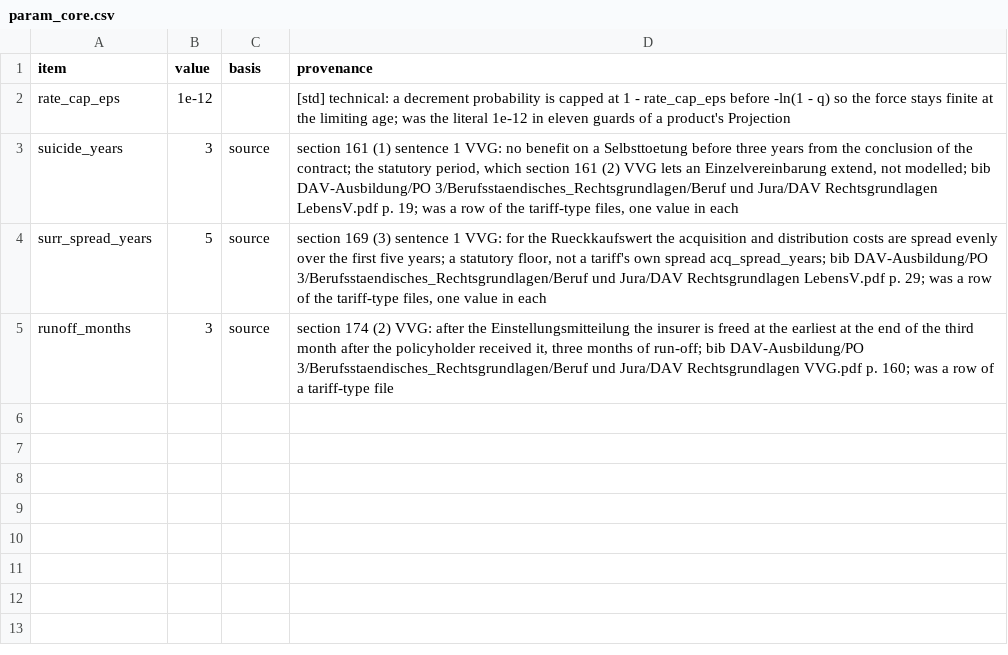
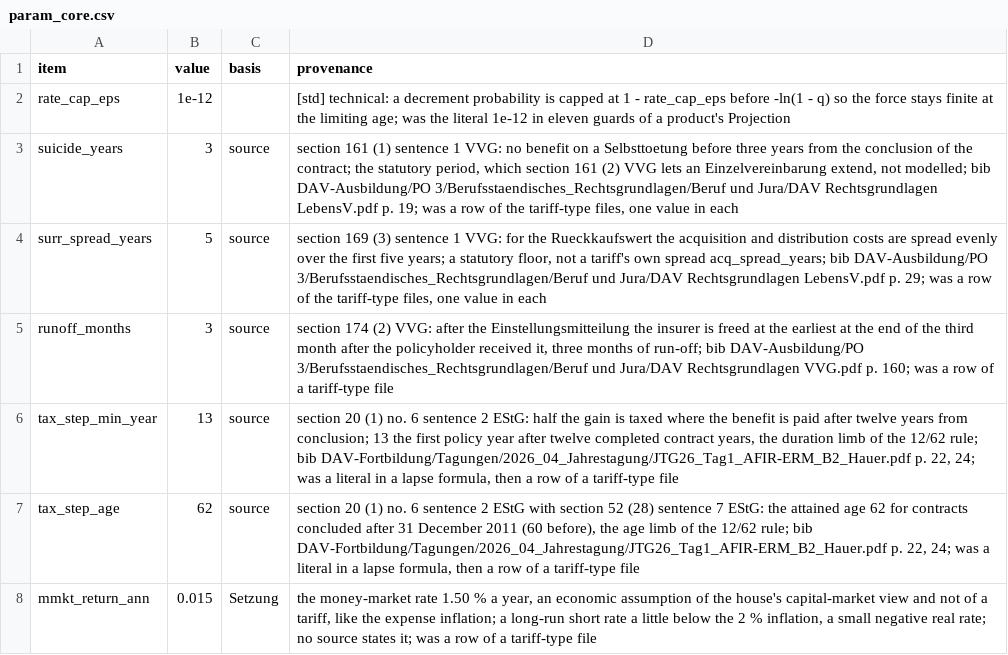
Before and after one commit to Degelmann-Solutions/delib-testbed, a CSV file: core/Core/Data/param_core.csv, drawn as a sheet.

```diff
--- a/core/Core/Data/param_core.csv
+++ b/core/Core/Data/param_core.csv
@@ -5 +5,4 @@ surr_spread_years,5,source,"section 169 (3) sentence 1 VVG: for the Rueckkaufswe
 runoff_months,3,source,"section 174 (2) VVG: after the Einstellungsmitteilung the insurer is freed at the earliest at the end of the third month after the policyholder received it, three months of run-off; bib DAV-Ausbildung/PO 3/Berufsstaendisches_Rechtsgrundlagen/Beruf und Jura/DAV Rechtsgrundlagen VVG.pdf p. 160; was a row of a tariff-type file"
+tax_step_min_year,13,source,"section 20 (1) no. 6 sentence 2 EStG: half the gain is taxed where the benefit is paid after twelve years from conclusion; 13 the first policy year after twelve completed contract years, the duration limb of the 12/62 rule; bib DAV-Fortbildung/Tagungen/2026_04_Jahrestagung/JTG26_Tag1_AFIR-ERM_B2_Hauer.pdf p. 22, 24; was a literal in a lapse formula, then a row of a tariff-type file"
+tax_step_age,62,source,"section 20 (1) no. 6 sentence 2 EStG with section 52 (28) sentence 7 EStG: the attained age 62 for contracts concluded after 31 December 2011 (60 before), the age limb of the 12/62 rule; bib DAV-Fortbildung/Tagungen/2026_04_Jahrestagung/JTG26_Tag1_AFIR-ERM_B2_Hauer.pdf p. 22, 24; was a literal in a lapse formula, then a row of a tariff-type file"
+mmkt_return_ann,0.015,Setzung,"the money-market rate 1.50 % a year, an economic assumption of the house's capital-market view and not of a tariff, like the expense inflation; a long-run short rate a little below the 2 % inflation, a small negative real rate; no source states it; was a row of a tariff-type file"
```
Also changed, not shown: products/fondsgebundene_rentenversicherung/param_tariff_type.csv, 5 other files.
